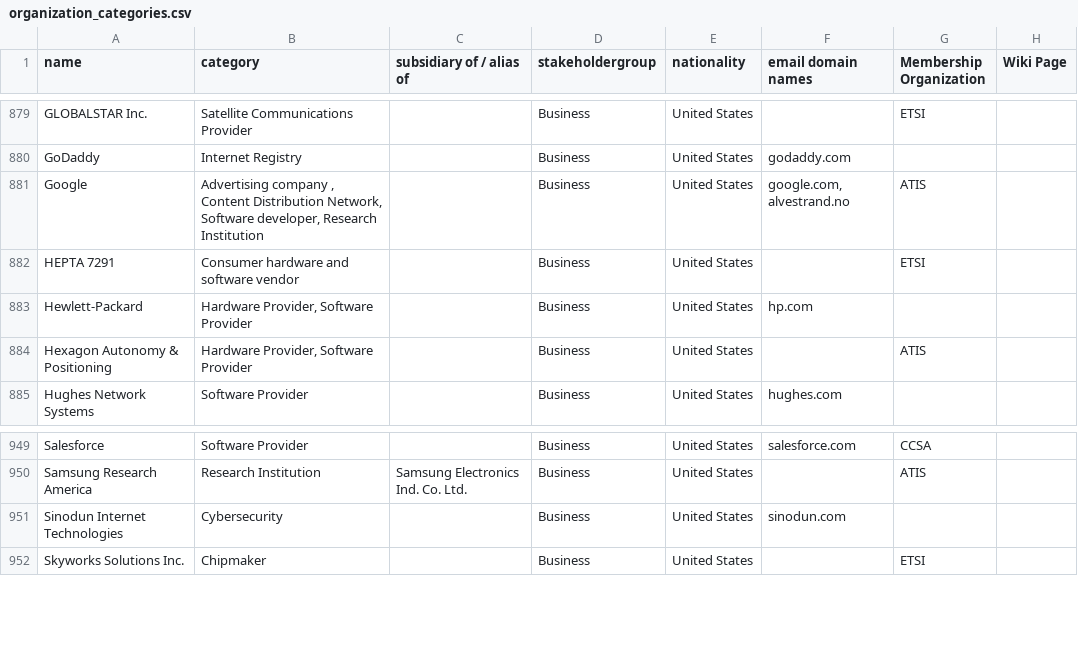
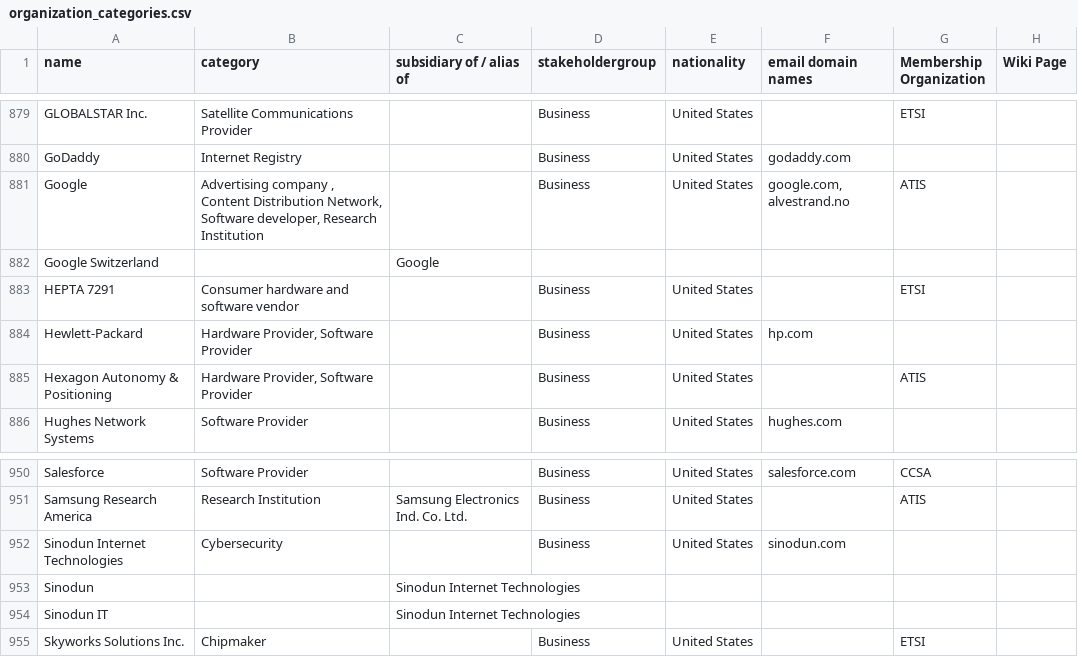
Before and after one commit to datactive/bigbang, a CSV file: bigbang/datasets/organizations/organization_categories.csv, drawn as a sheet; only a part is shown, gaps mark what is left out.

Commit message:
Add aliases

```diff
--- a/bigbang/datasets/organizations/organization_categories.csv
+++ b/bigbang/datasets/organizations/organization_categories.csv
@@ -881,2 +881,3 @@ GoDaddy,Internet Registry,,Business,United States,godaddy.com,,
 Google,"Advertising company , Content Distribution Network, Software developer, Research Institution",,Business,United States,"google.com, alvestrand.no",ATIS,
+Google Switzerland,,Google,,,,,
 HEPTA 7291,Consumer hardware and software vendor,,Business,United States,,ETSI,
@@ -951,2 +952,4 @@ Samsung Research America,Research Institution,Samsung Electronics Ind. Co.  Ltd.
 Sinodun Internet Technologies,Cybersecurity,,Business,United States,sinodun.com,,
+Sinodun,,Sinodun Internet Technologies,,,,,
+Sinodun IT,,Sinodun Internet Technologies,,,,,
 Skyworks Solutions Inc.,Chipmaker,,Business,United States,,ETSI,
```
